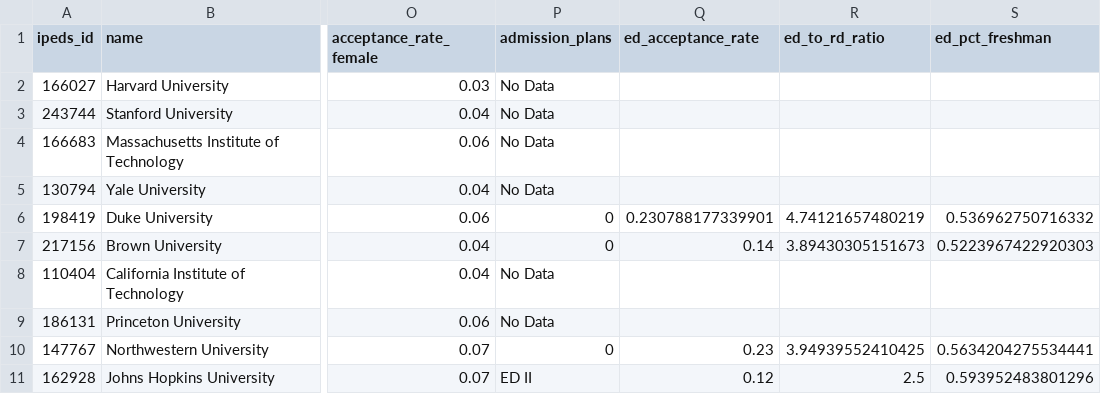
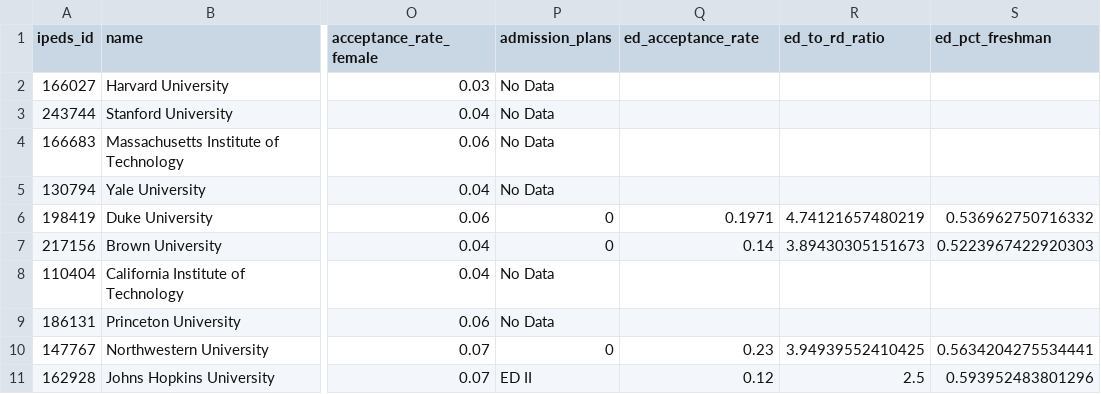
Before and after one commit to nem-frop/us-colleges, a CSV file: data/universities.csv, drawn as a sheet; only a part is shown, gaps mark what is left out; the diff names each change by its address in the sheet, - before the commit and + after, or states it on an @@ line.

Commit message:
Data Warnings

```diff
--- a/data/universities.csv
+++ b/data/universities.csv
-Q6 (ed_acceptance_rate): 0.230788177339901
+Q6 (ed_acceptance_rate): 0.1971
```
Also changed, not shown: 1 other file.
